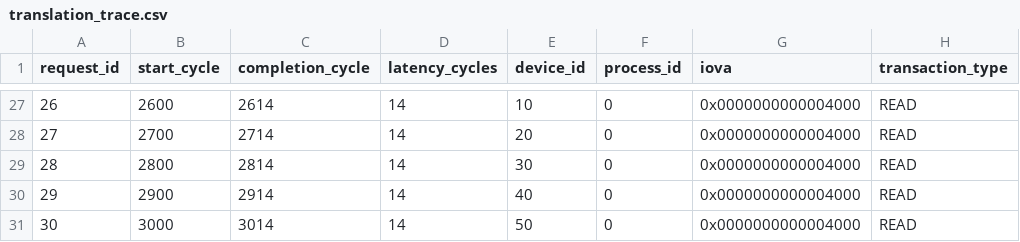
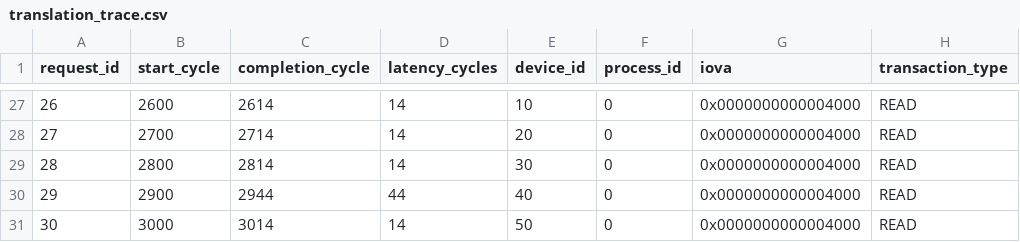
Before and after one commit to jigglypuffpro/RISCV_IOMMU, a CSV file: results/translation_trace.csv, drawn as a sheet; only a part is shown, gaps mark what is left out; the diff covers the shown part only; the diff names each change by its address in the sheet, - before the commit and + after, or states it on an @@ line.

```diff
--- a/results/translation_trace.csv
+++ b/results/translation_trace.csv
-C30 (completion_cycle): 2914
+C30 (completion_cycle): 2944
-D30 (latency_cycles): 14
+D30 (latency_cycles): 44
```
Also changed, not shown: 14 edited cells elsewhere in this file, 5 other files.
